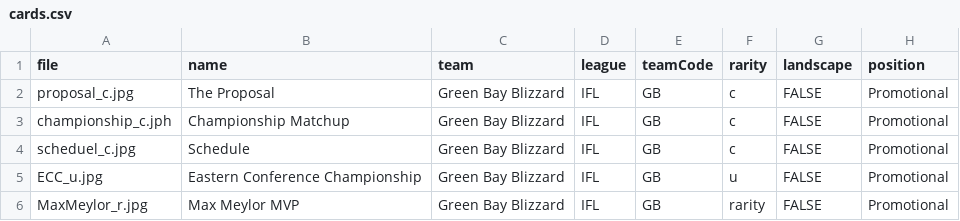
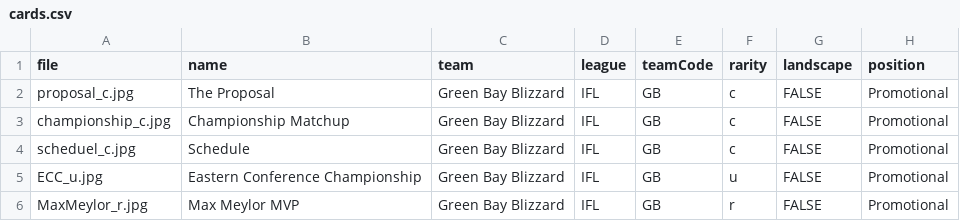
Before and after one commit to indoorfootballindex/ifl-cards, a CSV file: exclusive_packs/BLIZZARD25/cards.csv, drawn as a sheet.

Commit message:
fixedpromotion pack

```diff
--- a/exclusive_packs/BLIZZARD25/cards.csv
+++ b/exclusive_packs/BLIZZARD25/cards.csv
@@ -2,5 +2,5 @@ file,name,team,league,teamCode,rarity,landscape,position
 proposal_c.jpg,The Proposal,Green Bay Blizzard,IFL,GB,c,FALSE,Promotional
-championship_c.jph,Championship Matchup,Green Bay Blizzard,IFL,GB,c,FALSE,Promotional
+championship_c.jpg,Championship Matchup,Green Bay Blizzard,IFL,GB,c,FALSE,Promotional
 scheduel_c.jpg,Schedule,Green Bay Blizzard,IFL,GB,c,FALSE,Promotional
 ECC_u.jpg,Eastern Conference Championship,Green Bay Blizzard,IFL,GB,u,FALSE,Promotional
-MaxMeylor_r.jpg,Max Meylor MVP,Green Bay Blizzard,IFL,GB,rarity,FALSE,Promotional
+MaxMeylor_r.jpg,Max Meylor MVP,Green Bay Blizzard,IFL,GB,r,FALSE,Promotional
```
Also changed, not shown: 1 other file.
